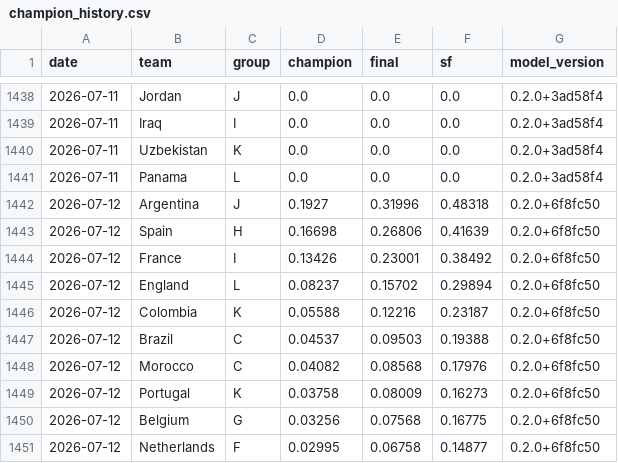
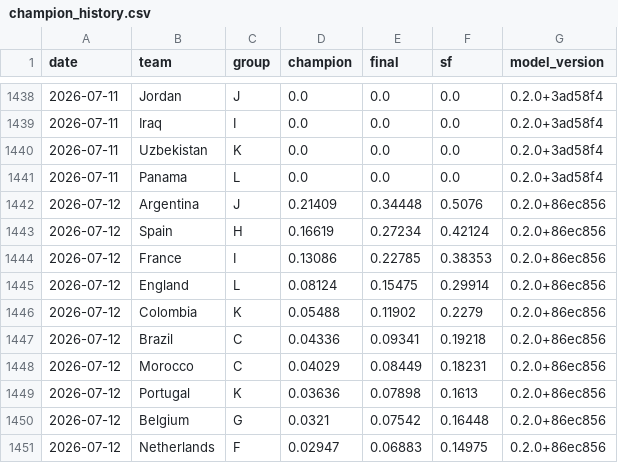
Before and after one commit to jonatyum/mundial-statistic, a CSV file: data/processed/champion_history.csv, drawn as a sheet; only a part is shown, gaps mark what is left out; the diff covers the shown part only.

```diff
--- a/data/processed/champion_history.csv
+++ b/data/processed/champion_history.csv
@@ -1441,11 +1441,11 @@ date,team,group,champion,final,sf,model_version
 2026-07-11,Panama,L,0.0,0.0,0.0,0.2.0+3ad58f4
-2026-07-12,Argentina,J,0.1927,0.31996,0.48318,0.2.0+6f8fc50
-2026-07-12,Spain,H,0.16698,0.26806,0.41639,0.2.0+6f8fc50
-2026-07-12,France,I,0.13426,0.23001,0.38492,0.2.0+6f8fc50
-2026-07-12,England,L,0.08237,0.15702,0.29894,0.2.0+6f8fc50
-2026-07-12,Colombia,K,0.05588,0.12216,0.23187,0.2.0+6f8fc50
-2026-07-12,Brazil,C,0.04537,0.09503,0.19388,0.2.0+6f8fc50
-2026-07-12,Morocco,C,0.04082,0.08568,0.17976,0.2.0+6f8fc50
-2026-07-12,Portugal,K,0.03758,0.08009,0.16273,0.2.0+6f8fc50
-2026-07-12,Belgium,G,0.03256,0.07568,0.16775,0.2.0+6f8fc50
-2026-07-12,Netherlands,F,0.02995,0.06758,0.14877,0.2.0+6f8fc50
+2026-07-12,Argentina,J,0.21409,0.34448,0.5076,0.2.0+86ec856
+2026-07-12,Spain,H,0.16619,0.27234,0.42124,0.2.0+86ec856
+2026-07-12,France,I,0.13086,0.22785,0.38353,0.2.0+86ec856
+2026-07-12,England,L,0.08124,0.15475,0.29914,0.2.0+86ec856
+2026-07-12,Colombia,K,0.05488,0.11902,0.2279,0.2.0+86ec856
+2026-07-12,Brazil,C,0.04336,0.09341,0.19218,0.2.0+86ec856
+2026-07-12,Morocco,C,0.04029,0.08449,0.18231,0.2.0+86ec856
+2026-07-12,Portugal,K,0.03636,0.07898,0.1613,0.2.0+86ec856
+2026-07-12,Belgium,G,0.0321,0.07542,0.16448,0.2.0+86ec856
+2026-07-12,Netherlands,F,0.02947,0.06883,0.14975,0.2.0+86ec856
```
Also changed, not shown: 3 added rows, 3 removed rows and 91 edited cells elsewhere in this file, data/processed/calibration.csv, data/processed/group_tables.csv, 6 other files.
